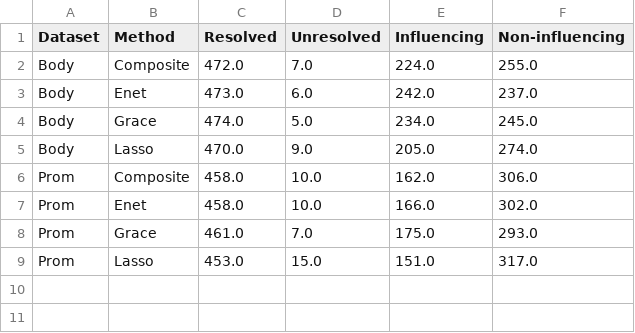
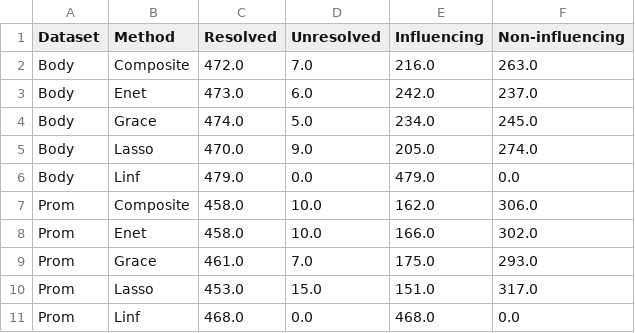
Before and after one commit to SivoDaskalov/net-reg-dissertation, a CSV file: python/results/mapping_summary.csv, drawn as a sheet.

```diff
--- a/python/results/mapping_summary.csv
+++ b/python/results/mapping_summary.csv
@@ -1,3 +1,3 @@
 Dataset,Method,Resolved,Unresolved,Influencing,Non-influencing
-Body,Composite,472.0,7.0,224.0,255.0
+Body,Composite,472.0,7.0,216.0,263.0
 Body,Enet,473.0,6.0,242.0,237.0
@@ -5,2 +5,3 @@ Body,Grace,474.0,5.0,234.0,245.0
 Body,Lasso,470.0,9.0,205.0,274.0
+Body,Linf,479.0,0.0,479.0,0.0
 Prom,Composite,458.0,10.0,162.0,306.0
@@ -9 +10,2 @@ Prom,Grace,461.0,7.0,175.0,293.0
 Prom,Lasso,453.0,15.0,151.0,317.0
+Prom,Linf,468.0,0.0,468.0,0.0
```
Also changed, not shown: python/mappings/body/composite.csv, python/results/mapping_errors.csv, 26 other files.
